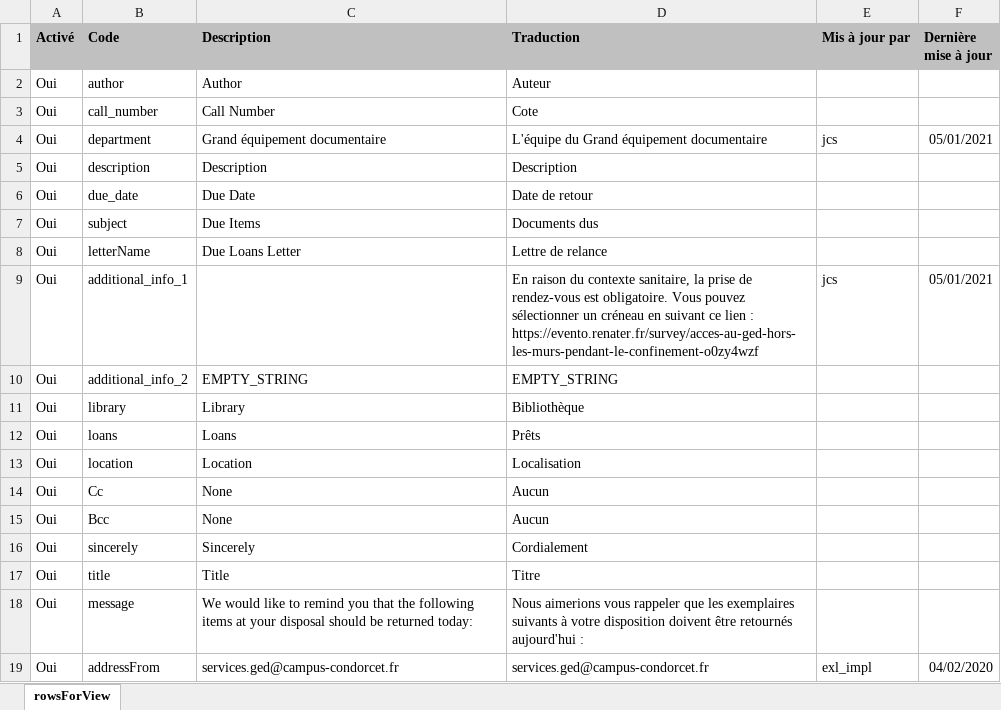
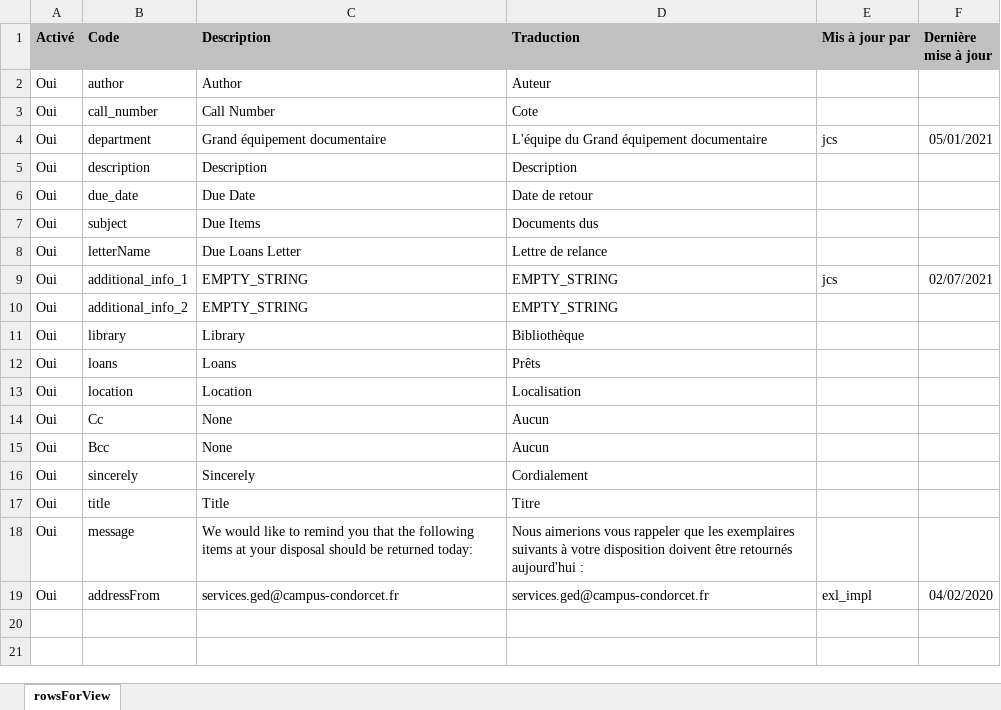
Before and after one commit to epcc-ged/LettersAlmaGED, an Excel workbook: FulUserOverdueNoticeLetter/FulUserOverdueNoticeLetter.xlsx, sheet rowsForView, drawn as a sheet; values as stored, in another font and other column widths than the file's, no borders; charts and pictures not drawn; the diff names each change by its address in the sheet, - before the commit and + after, or states it on an @@ line.

Commit message:
2021-07-02 JCS : retirer lien evento

```diff
--- a/FulUserOverdueNoticeLetter/FulUserOverdueNoticeLetter.xlsx (sheet rowsForView)
+++ b/FulUserOverdueNoticeLetter/FulUserOverdueNoticeLetter.xlsx (sheet rowsForView)
-C9 (Description): (empty)
+C9 (Description): EMPTY_STRING
-D9 (Traduction): En raison du contexte sanitaire, la prise de rendez-vous est obligatoire. Vous pouvez sélectionner un créneau en suivant ce lien : https://evento.renater.fr/survey/acces-au-ged-hors-les-murs-pendant-le-confinement-o0zy4wzf
+D9 (Traduction): EMPTY_STRING
-F9 (Dernière mise à jour): 05/01/2021
+F9 (Dernière mise à jour): 02/07/2021
```
